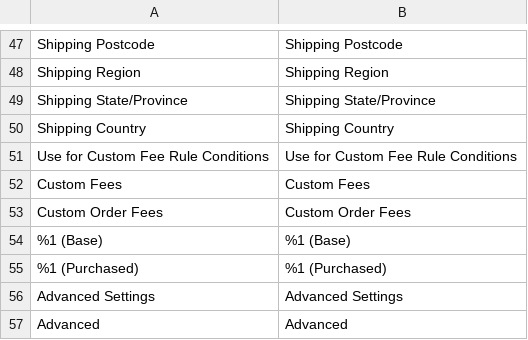
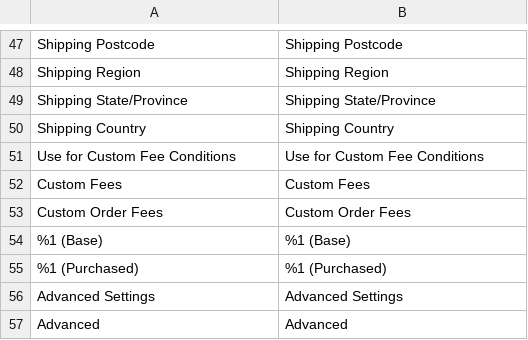
Before and after one commit to JosephLeedy/magento2-module-custom-fees, a CSV file: src/i18n/en_US.csv, drawn as a sheet; only a part is shown, gaps mark what is left out; the diff names each change by its address in the sheet, - before the commit and + after, or states it on an @@ line.

Commit message:
Reword fee conditions attribute label for clarity

```diff
--- a/src/i18n/en_US.csv
+++ b/src/i18n/en_US.csv
-A51: Use for Custom Fee Rule Conditions
+A51: Use for Custom Fee Conditions
-B51: Use for Custom Fee Rule Conditions
+B51: Use for Custom Fee Conditions
```
Also changed, not shown: 2 other files.
